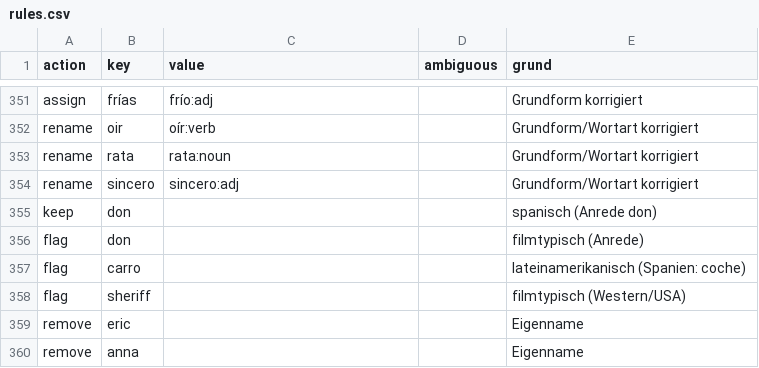
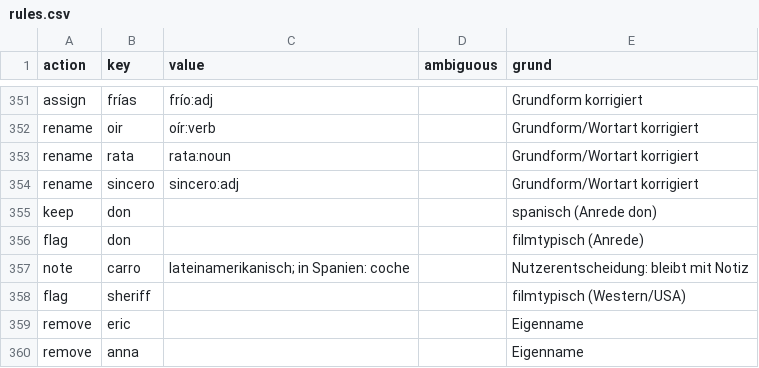
Before and after one commit to tobipac/spanisch-trainer, a CSV file: data/ranking/rules.csv, drawn as a sheet; only a part is shown, gaps mark what is left out; the diff covers the shown part only.

```diff
--- a/data/ranking/rules.csv
+++ b/data/ranking/rules.csv
@@ -356,3 +356,3 @@ keep,don,,,spanisch (Anrede don)
 flag,don,,,filmtypisch (Anrede)
-flag,carro,,,lateinamerikanisch (Spanien: coche)
+note,carro,lateinamerikanisch; in Spanien: coche,,Nutzerentscheidung: bleibt mit Notiz
 flag,sheriff,,,filmtypisch (Western/USA)
```
Also changed, not shown: 45 edited cells elsewhere in this file, 2 other files.
